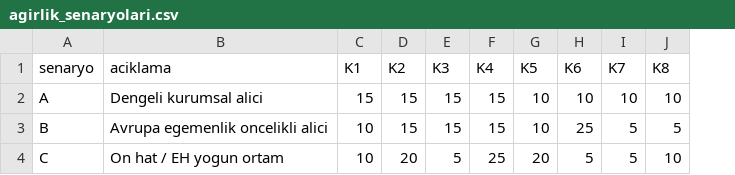
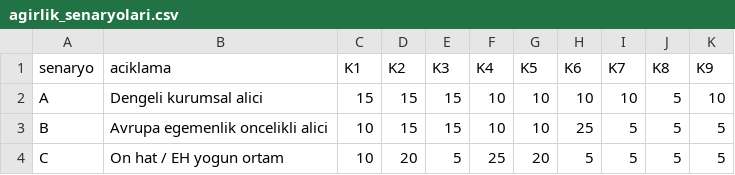
Before and after one commit to sfeynmanb/Claude, a CSV file: DualUseKararDestek/analiz/agirlik_senaryolari.csv, drawn as a sheet; the diff names each change by its address in the sheet, - before the commit and + after, or states it on an @@ line.

```diff
--- a/DualUseKararDestek/analiz/agirlik_senaryolari.csv
+++ b/DualUseKararDestek/analiz/agirlik_senaryolari.csv
+column K (K9), rows 2-4: 10 | 5 | 5
-F2:F3 (K4): 15
+F2:F3 (K4): 10
-J2 (K8): 10
+J2 (K8): 5
-J4 (K8): 10
+J4 (K8): 5
```
Also changed, not shown: DualUseKararDestek/analiz/skor_matrisi.csv, 3 other files.
